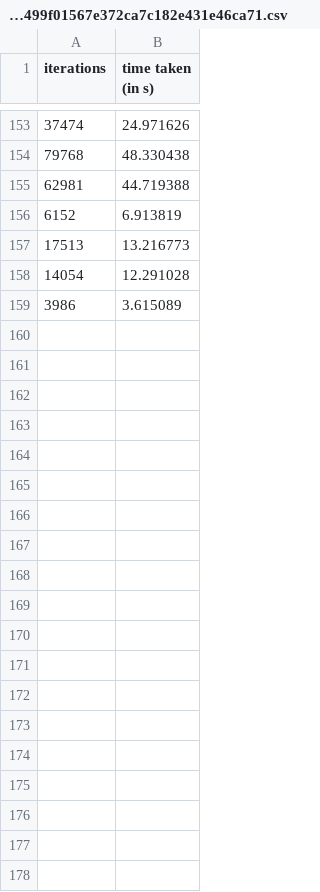
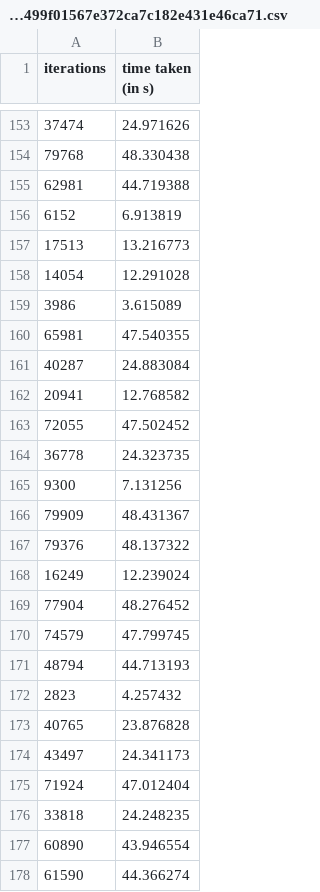
Before and after one commit to 0xmozak/mozak-vm, a CSV file: perftool/data/nop-registerstark-cpu-time/nop-bench_7b0d7fc57499f01567e372ca7c182e431e46ca71.csv, drawn as a sheet; only a part is shown, gaps mark what is left out; the diff covers the shown part only.

Commit message:
More data

```diff
--- a/perftool/data/nop-registerstark-cpu-time/nop-bench_7b0d7fc57499f01567e372ca7c182e431e46ca71.csv
+++ b/perftool/data/nop-registerstark-cpu-time/nop-bench_7b0d7fc57499f01567e372ca7c182e431e46ca71.csv
@@ -159 +159,20 @@ iterations,time taken (in s)
 3986,3.615089
+65981,47.540355
+40287,24.883084
+20941,12.768582
+72055,47.502452
+36778,24.323735
+9300,7.131256
+79909,48.431367
+79376,48.137322
+16249,12.239024
+77904,48.276452
+74579,47.799745
+48794,44.713193
+2823,4.257432
+40765,23.876828
+43497,24.341173
+71924,47.012404
+33818,24.248235
+60890,43.946554
+61590,44.366274
```
Also changed, not shown: 60 added rows elsewhere in this file, perftool/data/nop-registerstark-cpu-time/nop-bench_414011b978d5275b00991dc9a40610f6d485f52d.csv, 1 other file.
